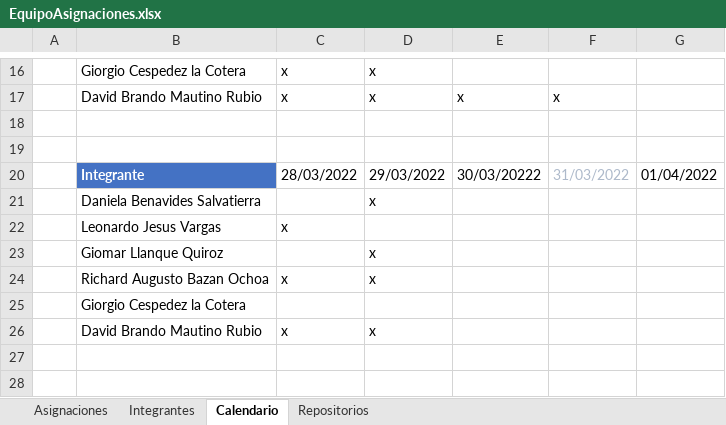
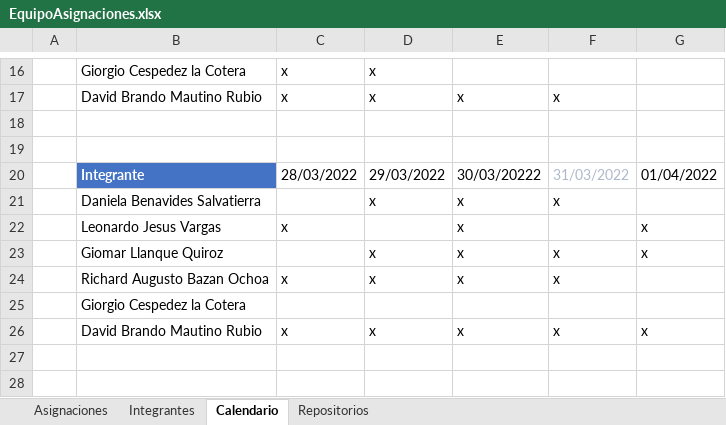
Before and after one commit to davidbrmaru/ProyectoBCPGrupo1, an Excel workbook: EquipoAsignaciones.xlsx, sheet Calendario, drawn as a sheet; only a part is shown, gaps mark what is left out; values as stored, in another font and other column widths than the file's, no borders; table styles not drawn; removed rows and columns are numbered as before the commit, all else as after; the diff names each change by its address in the sheet, - before the commit and + after, or states it on an @@ line.

```diff
--- a/EquipoAsignaciones.xlsx (sheet Calendario)
+++ b/EquipoAsignaciones.xlsx (sheet Calendario)
-E21:E22: (empty)
+E21:E22: x
-F21: (empty)
+F21: x
-G22: (empty)
+G22: x
-row 23:  | Giomar Llanque Quiroz |  | x
+row 23:  | Giomar Llanque Quiroz |  | x | x | x | x
-E24: (empty)
+E24: x
-F24: (empty)
+F24: x
-E26: (empty)
+E26: x
-F26: (empty)
+F26: x
-G26: (empty)
+G26: x
```
Also changed, not shown: sheet Asignaciones.
